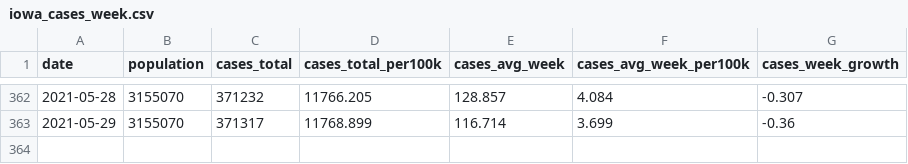
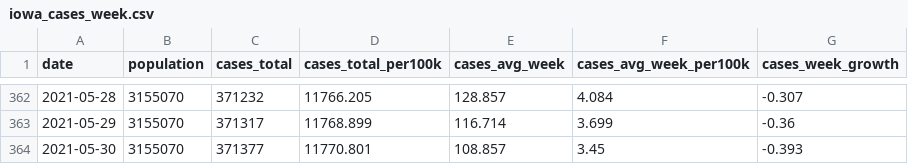
Before and after one commit to ijlyttle/covidIowa, a CSV file: workflow/data/99-publish/iowa_cases_week.csv, drawn as a sheet; only a part is shown, gaps mark what is left out.

```diff
--- a/workflow/data/99-publish/iowa_cases_week.csv
+++ b/workflow/data/99-publish/iowa_cases_week.csv
@@ -363 +363,2 @@ date,population,cases_total,cases_total_per100k,cases_avg_week,cases_avg_week_pe
 2021-05-29,3155070,371317,11768.899,116.714,3.699,-0.36
+2021-05-30,3155070,371377,11770.801,108.857,3.45,-0.393
```
Also changed, not shown: workflow/data/04-explore/iowa_cases_week.csv, 20 other files.
